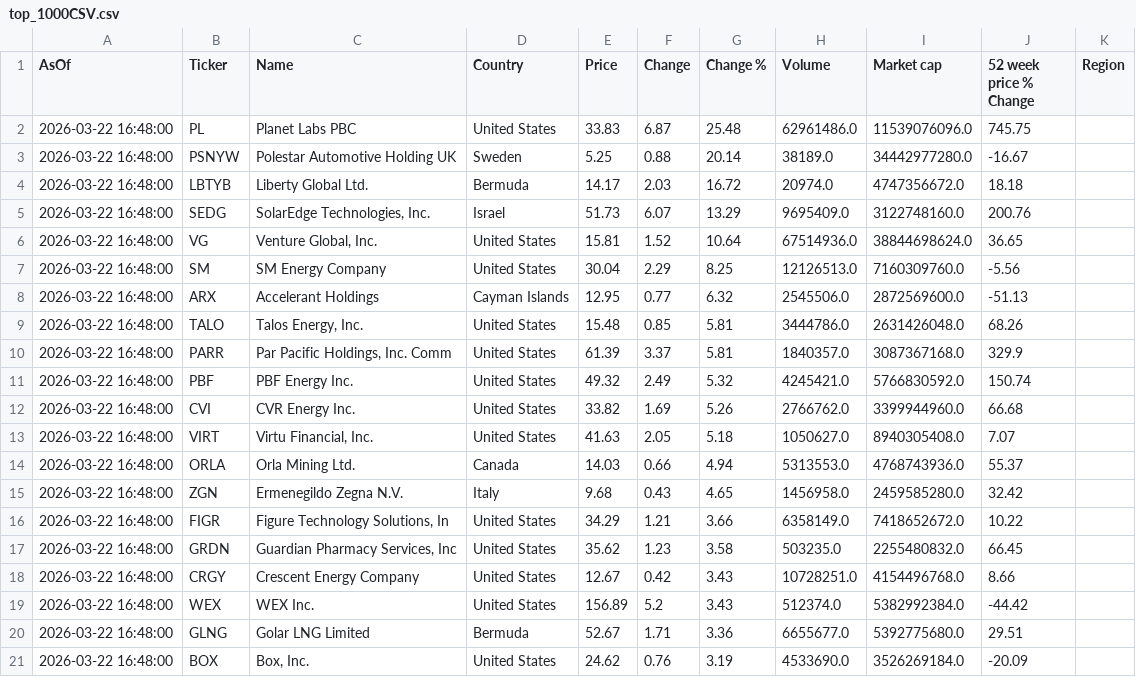
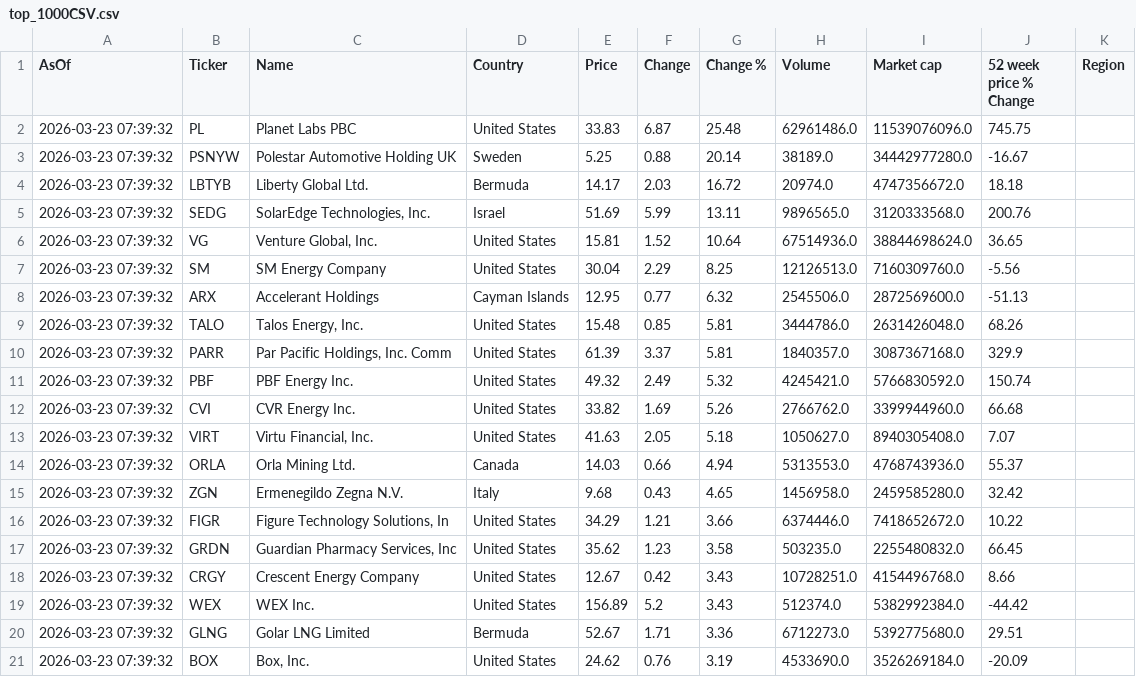
Before and after one commit to Kay79SL/FinanceApp, a CSV file: data/top_1000CSV.csv, drawn as a sheet.

```diff
--- a/data/top_1000CSV.csv
+++ b/data/top_1000CSV.csv
@@ -1,21 +1,21 @@
 AsOf,Ticker,Name,Country,Price,Change,Change %,Volume,Market cap,52 week price % Change,Region
-2026-03-22 16:48:00,PL,Planet Labs PBC,United States,33.83,6.87,25.48,62961486.0,11539076096.0,745.75,
-2026-03-22 16:48:00,PSNYW,Polestar Automotive Holding UK ,Sweden,5.25,0.88,20.14,38189.0,34442977280.0,-16.67,
-2026-03-22 16:48:00,LBTYB,Liberty Global Ltd.,Bermuda,14.17,2.03,16.72,20974.0,4747356672.0,18.18,
-2026-03-22 16:48:00,SEDG,"SolarEdge Technologies, Inc.",Israel,51.73,6.07,13.29,9695409.0,3122748160.0,200.76,
-2026-03-22 16:48:00,VG,"Venture Global, Inc.",United States,15.81,1.52,10.64,67514936.0,38844698624.0,36.65,
-2026-03-22 16:48:00,SM,SM Energy Company,United States,30.04,2.29,8.25,12126513.0,7160309760.0,-5.56,
-2026-03-22 16:48:00,ARX,Accelerant Holdings,Cayman Islands,12.95,0.77,6.32,2545506.0,2872569600.0,-51.13,
-2026-03-22 16:48:00,TALO,"Talos Energy, Inc.",United States,15.48,0.85,5.81,3444786.0,2631426048.0,68.26,
-2026-03-22 16:48:00,PARR,"Par Pacific Holdings, Inc. Comm",United States,61.39,3.37,5.81,1840357.0,3087367168.0,329.9,
-2026-03-22 16:48:00,PBF,PBF Energy Inc.,United States,49.32,2.49,5.32,4245421.0,5766830592.0,150.74,
-2026-03-22 16:48:00,CVI,CVR Energy Inc.,United States,33.82,1.69,5.26,2766762.0,3399944960.0,66.68,
-2026-03-22 16:48:00,VIRT,"Virtu Financial, Inc.",United States,41.63,2.05,5.18,1050627.0,8940305408.0,7.07,
-2026-03-22 16:48:00,ORLA,Orla Mining Ltd.,Canada,14.03,0.66,4.94,5313553.0,4768743936.0,55.37,
-2026-03-22 16:48:00,ZGN,Ermenegildo Zegna N.V.,Italy,9.68,0.43,4.65,1456958.0,2459585280.0,32.42,
-2026-03-22 16:48:00,FIGR,"Figure Technology Solutions, In",United States,34.29,1.21,3.66,6358149.0,7418652672.0,10.22,
-2026-03-22 16:48:00,GRDN,"Guardian Pharmacy Services, Inc",United States,35.62,1.23,3.58,503235.0,2255480832.0,66.45,
-2026-03-22 16:48:00,CRGY,Crescent Energy Company,United States,12.67,0.42,3.43,10728251.0,4154496768.0,8.66,
-2026-03-22 16:48:00,WEX,WEX Inc.,United States,156.89,5.2,3.43,512374.0,5382992384.0,-44.42,
-2026-03-22 16:48:00,GLNG,Golar LNG Limited,Bermuda,52.67,1.71,3.36,6655677.0,5392775680.0,29.51,
-2026-03-22 16:48:00,BOX,"Box, Inc.",United States,24.62,0.76,3.19,4533690.0,3526269184.0,-20.09,
+2026-03-23 07:39:32,PL,Planet Labs PBC,United States,33.83,6.87,25.48,62961486.0,11539076096.0,745.75,
+2026-03-23 07:39:32,PSNYW,Polestar Automotive Holding UK ,Sweden,5.25,0.88,20.14,38189.0,34442977280.0,-16.67,
+2026-03-23 07:39:32,LBTYB,Liberty Global Ltd.,Bermuda,14.17,2.03,16.72,20974.0,4747356672.0,18.18,
+2026-03-23 07:39:32,SEDG,"SolarEdge Technologies, Inc.",Israel,51.69,5.99,13.11,9896565.0,3120333568.0,200.76,
+2026-03-23 07:39:32,VG,"Venture Global, Inc.",United States,15.81,1.52,10.64,67514936.0,38844698624.0,36.65,
+2026-03-23 07:39:32,SM,SM Energy Company,United States,30.04,2.29,8.25,12126513.0,7160309760.0,-5.56,
+2026-03-23 07:39:32,ARX,Accelerant Holdings,Cayman Islands,12.95,0.77,6.32,2545506.0,2872569600.0,-51.13,
+2026-03-23 07:39:32,TALO,"Talos Energy, Inc.",United States,15.48,0.85,5.81,3444786.0,2631426048.0,68.26,
+2026-03-23 07:39:32,PARR,"Par Pacific Holdings, Inc. Comm",United States,61.39,3.37,5.81,1840357.0,3087367168.0,329.9,
+2026-03-23 07:39:32,PBF,PBF Energy Inc.,United States,49.32,2.49,5.32,4245421.0,5766830592.0,150.74,
+2026-03-23 07:39:32,CVI,CVR Energy Inc.,United States,33.82,1.69,5.26,2766762.0,3399944960.0,66.68,
+2026-03-23 07:39:32,VIRT,"Virtu Financial, Inc.",United States,41.63,2.05,5.18,1050627.0,8940305408.0,7.07,
+2026-03-23 07:39:32,ORLA,Orla Mining Ltd.,Canada,14.03,0.66,4.94,5313553.0,4768743936.0,55.37,
+2026-03-23 07:39:32,ZGN,Ermenegildo Zegna N.V.,Italy,9.68,0.43,4.65,1456958.0,2459585280.0,32.42,
+2026-03-23 07:39:32,FIGR,"Figure Technology Solutions, In",United States,34.29,1.21,3.66,6374446.0,7418652672.0,10.22,
+2026-03-23 07:39:32,GRDN,"Guardian Pharmacy Services, Inc",United States,35.62,1.23,3.58,503235.0,2255480832.0,66.45,
+2026-03-23 07:39:32,CRGY,Crescent Energy Company,United States,12.67,0.42,3.43,10728251.0,4154496768.0,8.66,
+2026-03-23 07:39:32,WEX,WEX Inc.,United States,156.89,5.2,3.43,512374.0,5382992384.0,-44.42,
+2026-03-23 07:39:32,GLNG,Golar LNG Limited,Bermuda,52.67,1.71,3.36,6712273.0,5392775680.0,29.51,
+2026-03-23 07:39:32,BOX,"Box, Inc.",United States,24.62,0.76,3.19,4533690.0,3526269184.0,-20.09,
```
